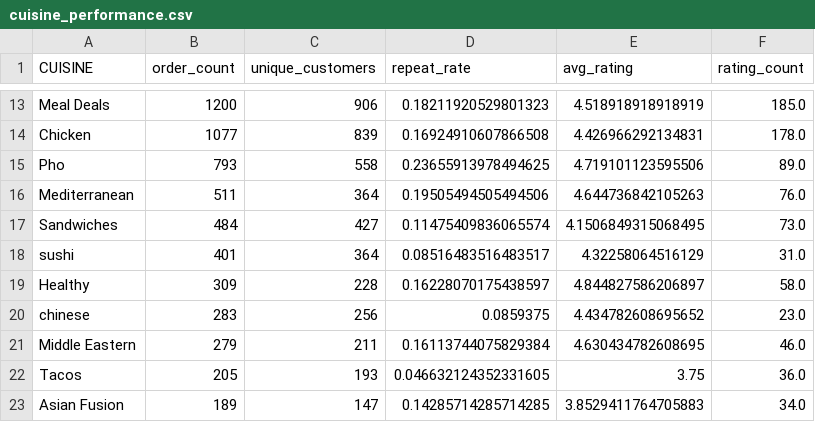
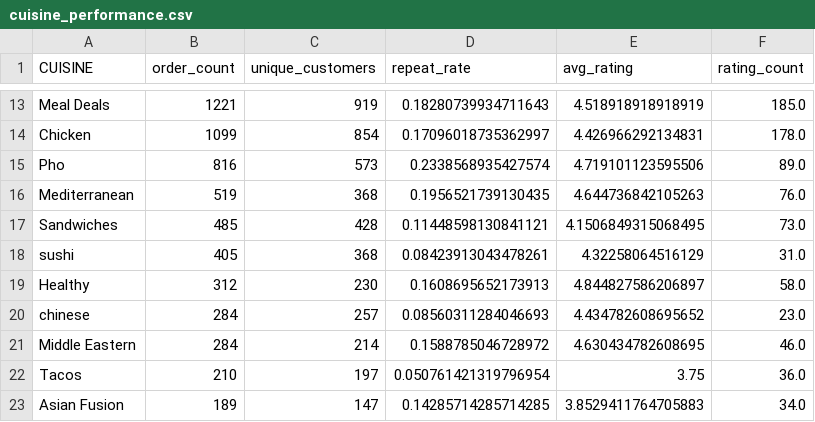
Before and after one commit to francescamcgovern-debug/dinneroo-analysis, a CSV file: DATA/3_ANALYSIS/cuisine_performance.csv, drawn as a sheet; only a part is shown, gaps mark what is left out; the diff covers the shown part only; the diff names each change by its address in the sheet, - before the commit and + after, or states it on an @@ line.

```diff
--- a/DATA/3_ANALYSIS/cuisine_performance.csv
+++ b/DATA/3_ANALYSIS/cuisine_performance.csv
-B13 (order_count): 1200
+B13 (order_count): 1221
-C13 (unique_customers): 906
+C13 (unique_customers): 919
-D13 (repeat_rate): 0.18211920529801323
+D13 (repeat_rate): 0.18280739934711643
-B14 (order_count): 1077
+B14 (order_count): 1099
-C14 (unique_customers): 839
+C14 (unique_customers): 854
-D14 (repeat_rate): 0.16924910607866508
+D14 (repeat_rate): 0.17096018735362997
-B15 (order_count): 793
+B15 (order_count): 816
-C15 (unique_customers): 558
+C15 (unique_customers): 573
-D15 (repeat_rate): 0.23655913978494625
+D15 (repeat_rate): 0.2338568935427574
-B16 (order_count): 511
+B16 (order_count): 519
-C16 (unique_customers): 364
+C16 (unique_customers): 368
-D16 (repeat_rate): 0.19505494505494506
+D16 (repeat_rate): 0.1956521739130435
-B17 (order_count): 484
+B17 (order_count): 485
-C17 (unique_customers): 427
+C17 (unique_customers): 428
-D17 (repeat_rate): 0.11475409836065574
+D17 (repeat_rate): 0.11448598130841121
-B18 (order_count): 401
+B18 (order_count): 405
-C18 (unique_customers): 364
+C18 (unique_customers): 368
-D18 (repeat_rate): 0.08516483516483517
+D18 (repeat_rate): 0.08423913043478261
-B19 (order_count): 309
+B19 (order_count): 312
-C19 (unique_customers): 228
+C19 (unique_customers): 230
-D19 (repeat_rate): 0.16228070175438597
+D19 (repeat_rate): 0.1608695652173913
-B20 (order_count): 283
+B20 (order_count): 284
-C20 (unique_customers): 256
+C20 (unique_customers): 257
-D20 (repeat_rate): 0.0859375
+D20 (repeat_rate): 0.08560311284046693
-B21 (order_count): 279
+B21 (order_count): 284
-C21 (unique_customers): 211
+C21 (unique_customers): 214
-D21 (repeat_rate): 0.16113744075829384
+D21 (repeat_rate): 0.1588785046728972
-B22 (order_count): 205
+B22 (order_count): 210
-C22 (unique_customers): 193
+C22 (unique_customers): 197
-D22 (repeat_rate): 0.046632124352331605
+D22 (repeat_rate): 0.050761421319796954
```
Also changed, not shown: 77 edited cells elsewhere in this file, DATA/3_ANALYSIS/dish_2x2_unified.csv, DATA/3_ANALYSIS/dish_performance.csv, 43 other files.
